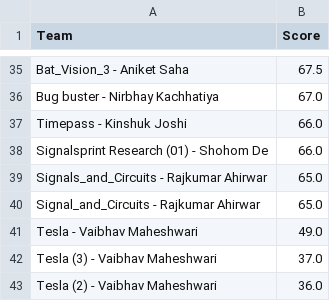
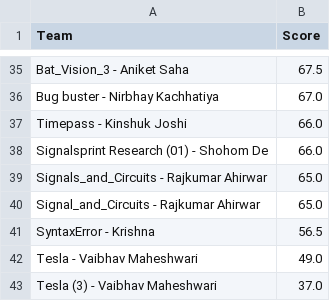
Before and after one commit to Akshat221005/dmc-leaderboard, a CSV file: leaderboard.csv, drawn as a sheet; only a part is shown, gaps mark what is left out; the shorter side is filled out with more unchanged rows.

Commit message:
auto update leaderboard

```diff
--- a/leaderboard.csv
+++ b/leaderboard.csv
@@ -40,2 +40,3 @@ Signals_and_Circuits - Rajkumar Ahirwar,65.0
 Signal_and_Circuits - Rajkumar Ahirwar,65.0
+SyntaxError - Krishna,56.5
 Tesla - Vaibhav Maheshwari,49.0
```
Also changed, not shown: 1 other file.
